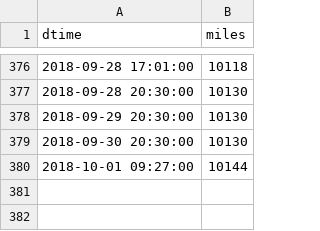
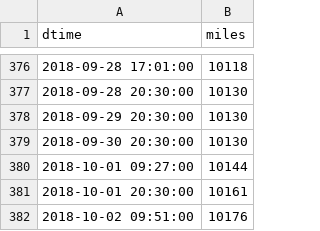
Before and after one commit to angelmanzur/MiniMiles, a CSV file: MiniMiles.csv, drawn as a sheet; only a part is shown, gaps mark what is left out; the diff names each change by its address in the sheet, - before the commit and + after, or states it on an @@ line.

Commit message:
updated miles

```diff
--- a/MiniMiles.csv
+++ b/MiniMiles.csv
+row 381: 2018-10-01 20:30:00 | 10161
+row 382: 2018-10-02 09:51:00 | 10176
```
Also changed, not shown: 1 other file.
